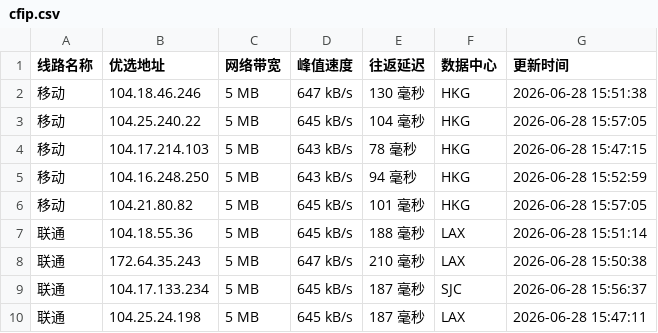
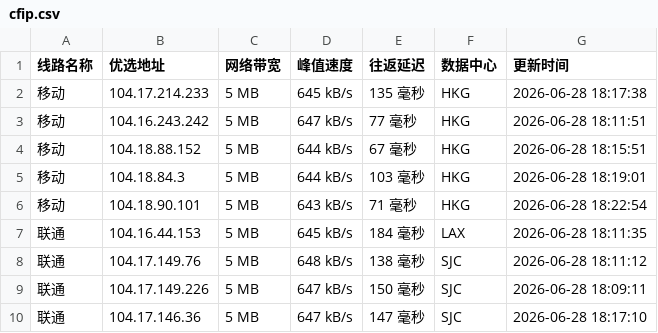
Before and after one commit to 748171997rui-afk/cfipyx, a CSV file: cfip.csv, drawn as a sheet; only a part is shown; the diff covers the shown part only.

```diff
--- a/cfip.csv
+++ b/cfip.csv
@@ -1,10 +1,10 @@
 线路名称,优选地址,网络带宽,峰值速度,往返延迟,数据中心,更新时间
-移动,104.18.46.246,5 MB,647 kB/s,130 毫秒,HKG,2026-06-28 15:51:38
-移动,104.25.240.22,5 MB,645 kB/s,104 毫秒,HKG,2026-06-28 15:57:05
-移动,104.17.214.103,5 MB,643 kB/s,78 毫秒,HKG,2026-06-28 15:47:15
-移动,104.16.248.250,5 MB,643 kB/s,94 毫秒,HKG,2026-06-28 15:52:59
-移动,104.21.80.82,5 MB,645 kB/s,101 毫秒,HKG,2026-06-28 15:57:05
-联通,104.18.55.36,5 MB,645 kB/s,188 毫秒,LAX,2026-06-28 15:51:14
-联通,172.64.35.243,5 MB,647 kB/s,210 毫秒,LAX,2026-06-28 15:50:38
-联通,104.17.133.234,5 MB,645 kB/s,187 毫秒,SJC,2026-06-28 15:56:37
-联通,104.25.24.198,5 MB,645 kB/s,187 毫秒,LAX,2026-06-28 15:47:11
+移动,104.17.214.233,5 MB,645 kB/s,135 毫秒,HKG,2026-06-28 18:17:38
+移动,104.16.243.242,5 MB,647 kB/s,77 毫秒,HKG,2026-06-28 18:11:51
+移动,104.18.88.152,5 MB,644 kB/s,67 毫秒,HKG,2026-06-28 18:15:51
+移动,104.18.84.3,5 MB,644 kB/s,103 毫秒,HKG,2026-06-28 18:19:01
+移动,104.18.90.101,5 MB,643 kB/s,71 毫秒,HKG,2026-06-28 18:22:54
+联通,104.16.44.153,5 MB,645 kB/s,184 毫秒,LAX,2026-06-28 18:11:35
+联通,104.17.149.76,5 MB,648 kB/s,138 毫秒,SJC,2026-06-28 18:11:12
+联通,104.17.149.226,5 MB,647 kB/s,150 毫秒,SJC,2026-06-28 18:09:11
+联通,104.17.146.36,5 MB,647 kB/s,147 毫秒,SJC,2026-06-28 18:17:10
```
Also changed, not shown: 20 edited cells elsewhere in this file, 1 other file.
